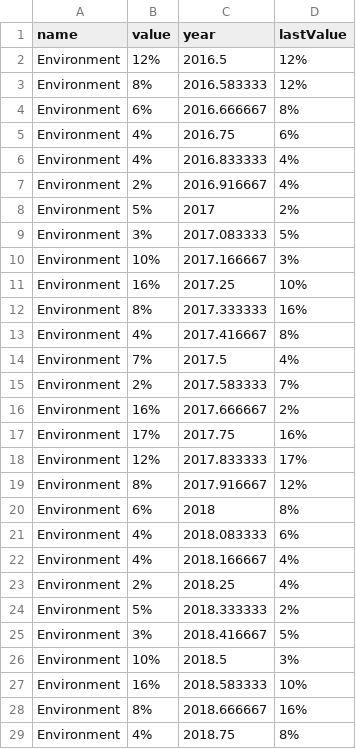
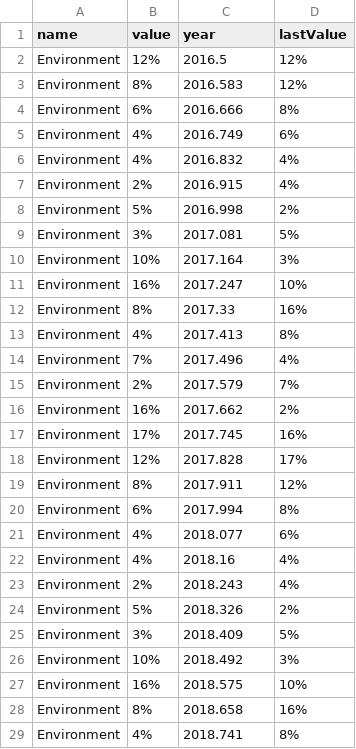
Before and after one commit to kohut27/test, a CSV file: github news recall.csv, drawn as a sheet; only a part is shown; the diff covers the shown part only.

Commit message:
Add files via upload

```diff
--- a/github news recall.csv
+++ b/github news recall.csv
@@ -2,28 +2,28 @@ name,value,year,lastValue
 Environment,12%,2016.5,12%
-Environment,8%,2016.583333,12%
-Environment,6%,2016.666667,8%
-Environment,4%,2016.75,6%
-Environment,4%,2016.833333,4%
-Environment,2%,2016.916667,4%
-Environment,5%,2017,2%
-Environment,3%,2017.083333,5%
-Environment,10%,2017.166667,3%
-Environment,16%,2017.25,10%
-Environment,8%,2017.333333,16%
-Environment,4%,2017.416667,8%
-Environment,7%,2017.5,4%
-Environment,2%,2017.583333,7%
-Environment,16%,2017.666667,2%
-Environment,17%,2017.75,16%
-Environment,12%,2017.833333,17%
-Environment,8%,2017.916667,12%
-Environment,6%,2018,8%
-Environment,4%,2018.083333,6%
-Environment,4%,2018.166667,4%
-Environment,2%,2018.25,4%
-Environment,5%,2018.333333,2%
-Environment,3%,2018.416667,5%
-Environment,10%,2018.5,3%
-Environment,16%,2018.583333,10%
-Environment,8%,2018.666667,16%
-Environment,4%,2018.75,8%
+Environment,8%,2016.583,12%
+Environment,6%,2016.666,8%
+Environment,4%,2016.749,6%
+Environment,4%,2016.832,4%
+Environment,2%,2016.915,4%
+Environment,5%,2016.998,2%
+Environment,3%,2017.081,5%
+Environment,10%,2017.164,3%
+Environment,16%,2017.247,10%
+Environment,8%,2017.33,16%
+Environment,4%,2017.413,8%
+Environment,7%,2017.496,4%
+Environment,2%,2017.579,7%
+Environment,16%,2017.662,2%
+Environment,17%,2017.745,16%
+Environment,12%,2017.828,17%
+Environment,8%,2017.911,12%
+Environment,6%,2017.994,8%
+Environment,4%,2018.077,6%
+Environment,4%,2018.16,4%
+Environment,2%,2018.243,4%
+Environment,5%,2018.326,2%
+Environment,3%,2018.409,5%
+Environment,10%,2018.492,3%
+Environment,16%,2018.575,10%
+Environment,8%,2018.658,16%
+Environment,4%,2018.741,8%
```
Also changed, not shown: 5 edited cells elsewhere in this file.
